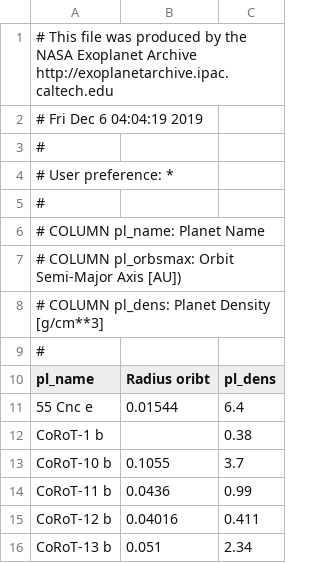
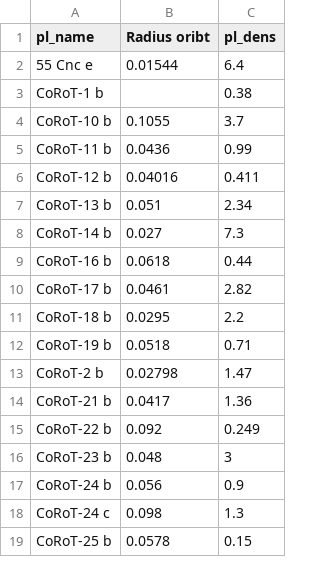
Before and after one commit to amyl1/ProgAssignment1920, a CSV file: data.csv, drawn as a sheet; only a part is shown; the shorter side is filled out with more unchanged rows.

Commit message:
Deleted unecessary data

```diff
--- a/data.csv
+++ b/data.csv
@@ -1,10 +1 @@
-# This file was produced by the NASA Exoplanet Archive  http://exoplanetarchive.ipac.caltech.edu,,
-# Fri Dec  6 04:04:19 2019,,
-#,,
-# User preference: *,,
-#,,
-# COLUMN pl_name:        Planet Name,,
-# COLUMN pl_orbsmax:     Orbit Semi-Major Axis [AU]),,
-# COLUMN pl_dens:        Planet Density [g/cm**3],,
-#,,
 pl_name,Radius oribt,pl_dens
```
